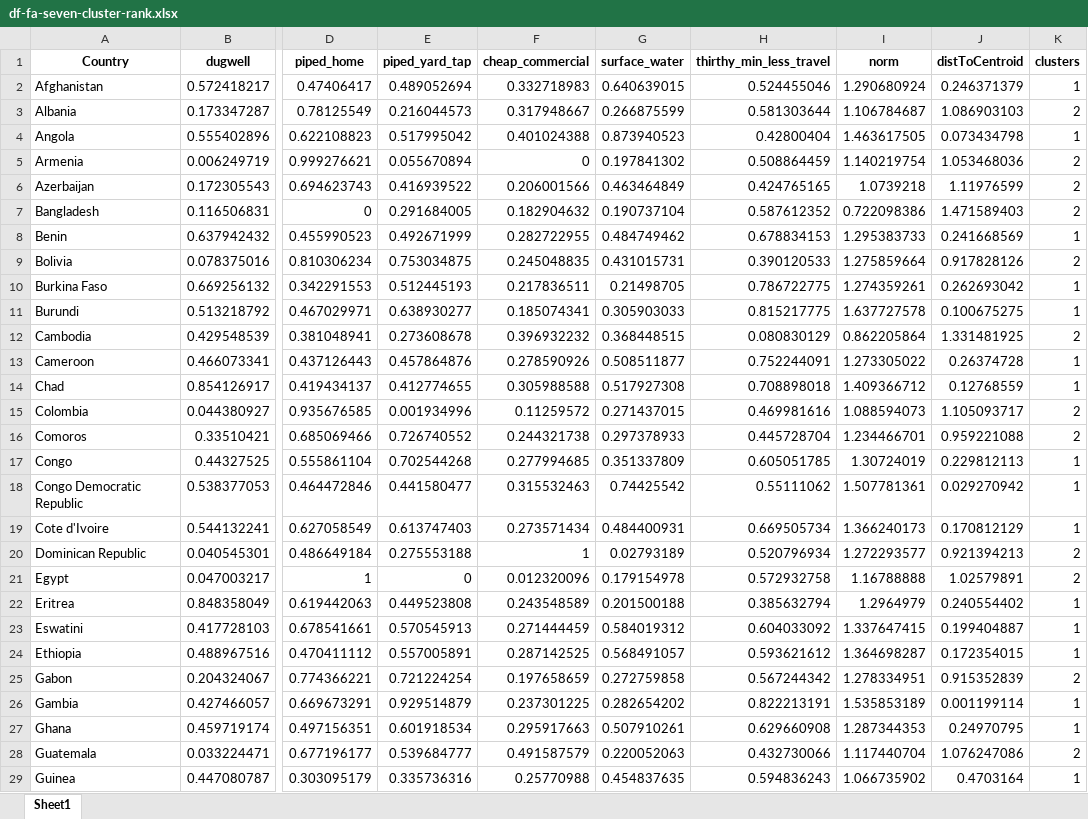
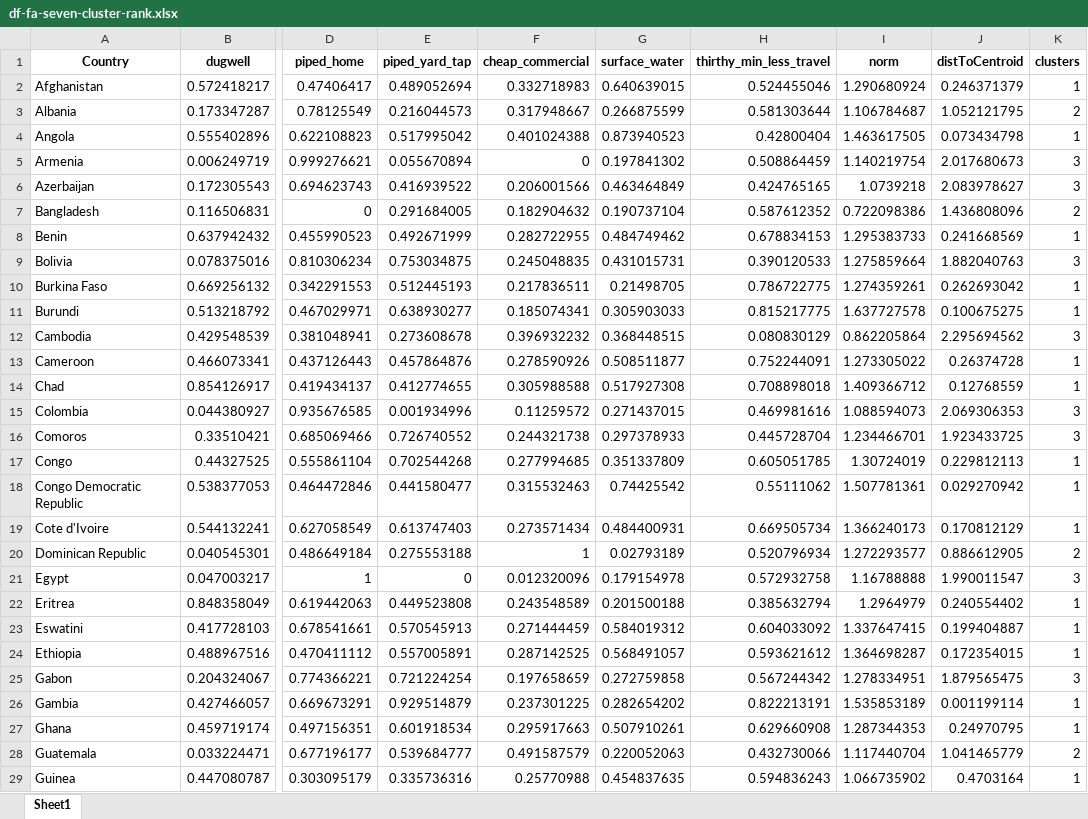
Before and after one commit to narslab/water-accessibility, an Excel workbook: results/df-fa-seven-cluster-rank.xlsx, sheet Sheet1, drawn as a sheet; only a part is shown, gaps mark what is left out; values as stored, in another font and other column widths than the file's, no borders; the diff covers the shown part only; the diff names each change by its address in the sheet, - before the commit and + after, or states it on an @@ line.

```diff
--- a/results/df-fa-seven-cluster-rank.xlsx (sheet Sheet1)
+++ b/results/df-fa-seven-cluster-rank.xlsx (sheet Sheet1)
-J3 (distToCentroid): 1.086903103
+J3 (distToCentroid): 1.052121795
-J5 (distToCentroid): 1.053468036
+J5 (distToCentroid): 2.017680673
-K5:K6 (clusters): 2
+K5:K6 (clusters): 3
-J6 (distToCentroid): 1.11976599
+J6 (distToCentroid): 2.083978627
-J7 (distToCentroid): 1.471589403
+J7 (distToCentroid): 1.436808096
-J9 (distToCentroid): 0.917828126
+J9 (distToCentroid): 1.882040763
-K9 (clusters): 2
+K9 (clusters): 3
-J12 (distToCentroid): 1.331481925
+J12 (distToCentroid): 2.295694562
-K12 (clusters): 2
+K12 (clusters): 3
-J15 (distToCentroid): 1.105093717
+J15 (distToCentroid): 2.069306353
-K15:K16 (clusters): 2
+K15:K16 (clusters): 3
-J16 (distToCentroid): 0.959221088
+J16 (distToCentroid): 1.923433725
-J20 (distToCentroid): 0.921394213
+J20 (distToCentroid): 0.886612905
-J21 (distToCentroid): 1.02579891
+J21 (distToCentroid): 1.990011547
-K21 (clusters): 2
+K21 (clusters): 3
-J25 (distToCentroid): 0.915352839
+J25 (distToCentroid): 1.879565475
-K25 (clusters): 2
+K25 (clusters): 3
-J28 (distToCentroid): 1.076247086
+J28 (distToCentroid): 1.041465779
```
Also changed, not shown: 38 edited cells elsewhere in this sheet, results/scores-7-factors.xlsx, 3 other files.
